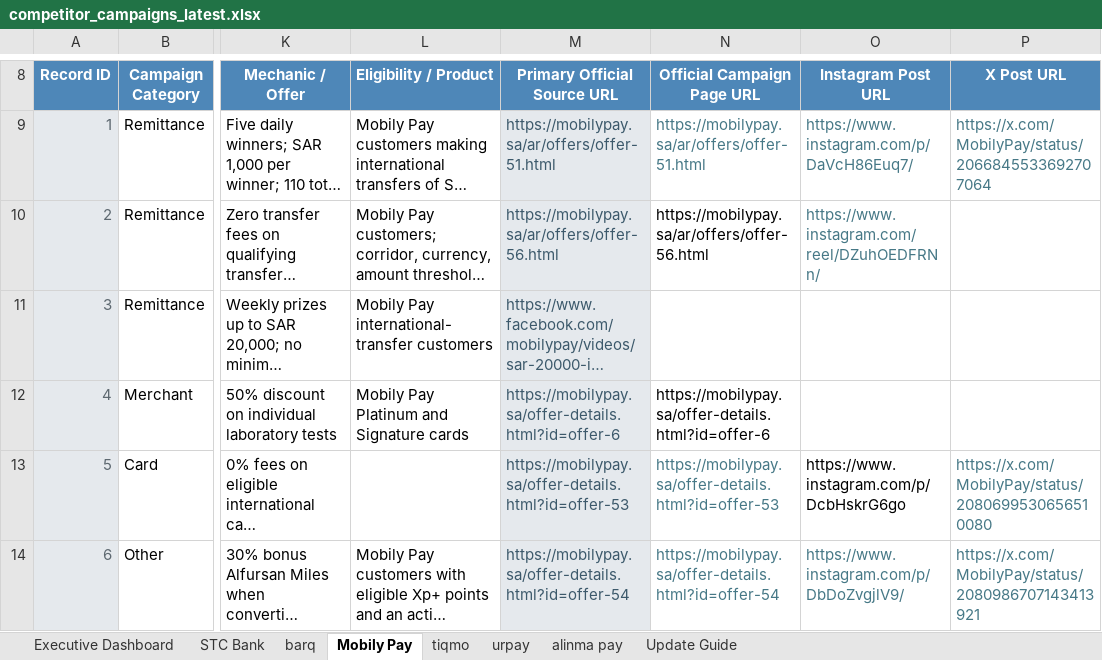
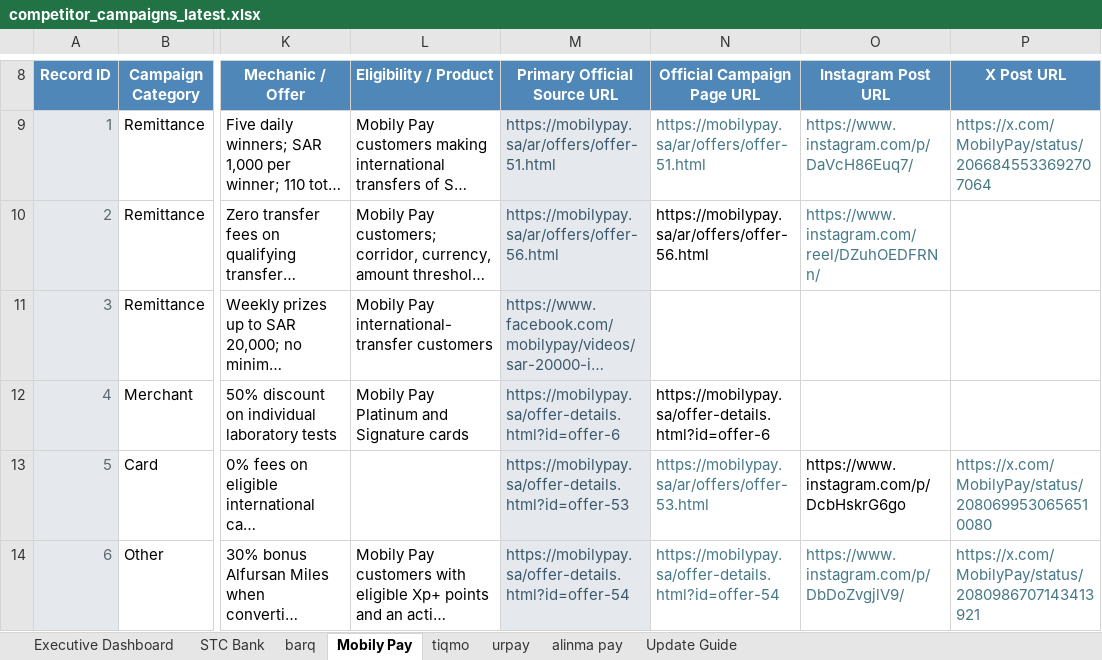
Before and after one commit to Mjmj777/competitor-monitor-v2, an Excel workbook: competitor_campaigns_latest.xlsx, sheet Mobily Pay, drawn as a sheet; only a part is shown, gaps mark what is left out; long unchanged cells end in …; values as stored, in another font and other column widths than the file's, no borders; conditional formats and table styles not drawn; the diff covers the shown part only; the diff names each change by its address in the sheet, - before the commit and + after, or states it on an @@ line.

```diff
--- a/competitor_campaigns_latest.xlsx (sheet Mobily Pay)
+++ b/competitor_campaigns_latest.xlsx (sheet Mobily Pay)
-N13 (Official Campaign Page URL): https://mobilypay.sa/offer-details.html?id=offer-53
+N13 (Official Campaign Page URL): https://mobilypay.sa/ar/offers/offer-53.html
```
Also changed, not shown: 5 added rows elsewhere in this sheet, sheet alinma pay, formulas that keep their value, 2 other files.
